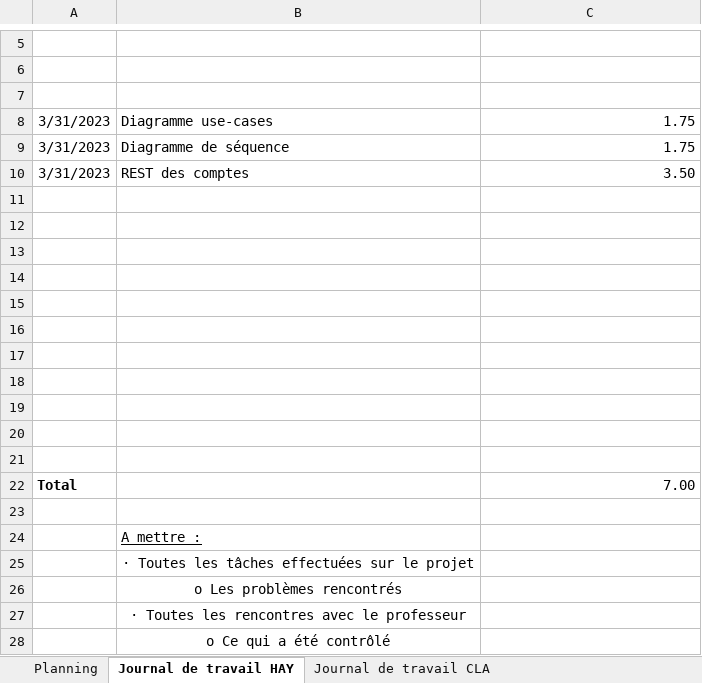
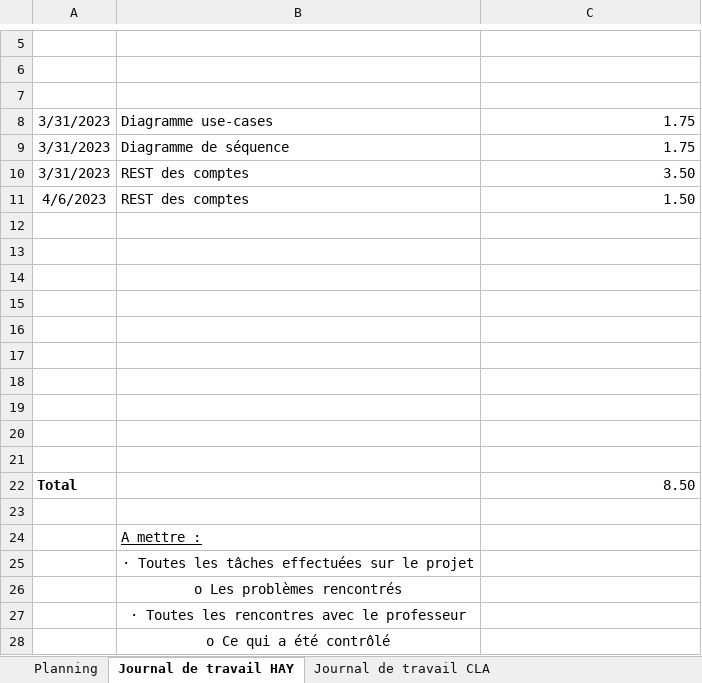
Before and after one commit to AlexandreHaymoz/EMF-Shelf, an Excel workbook: assets/documents/133_GESTPROJ_G02.xlsx, sheet Journal de travail HAY, drawn as a sheet; only a part is shown, gaps mark what is left out; values as stored, in another font and other column widths than the file's, no borders; removed rows and columns are numbered as before the commit, all else as after; the diff names each change by its address in the sheet, - before the commit and + after, or states it on an @@ line.

Commit message:
mise à jour du journal

```diff
--- a/assets/documents/133_GESTPROJ_G02.xlsx (sheet Journal de travail HAY)
+++ b/assets/documents/133_GESTPROJ_G02.xlsx (sheet Journal de travail HAY)
+row 11: 4/6/2023 | REST des comptes | 1.50
-row 21: (empty)
-C22: 7.00
+C22: 8.50
```
Also changed, not shown: sheet Journal de travail CLA, sheet Planning.
